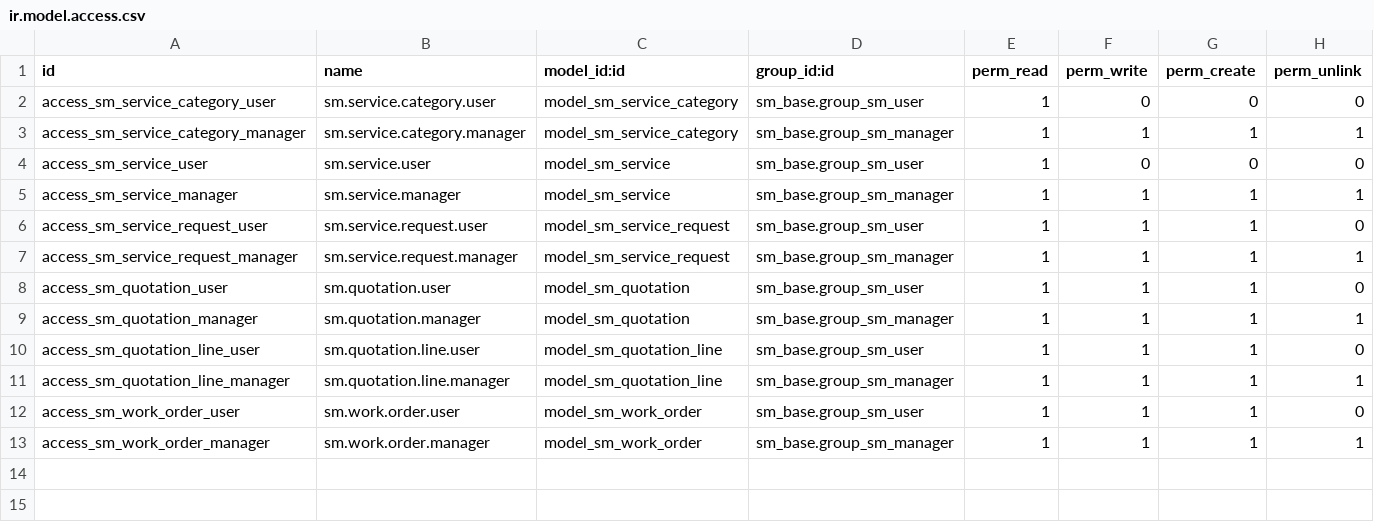
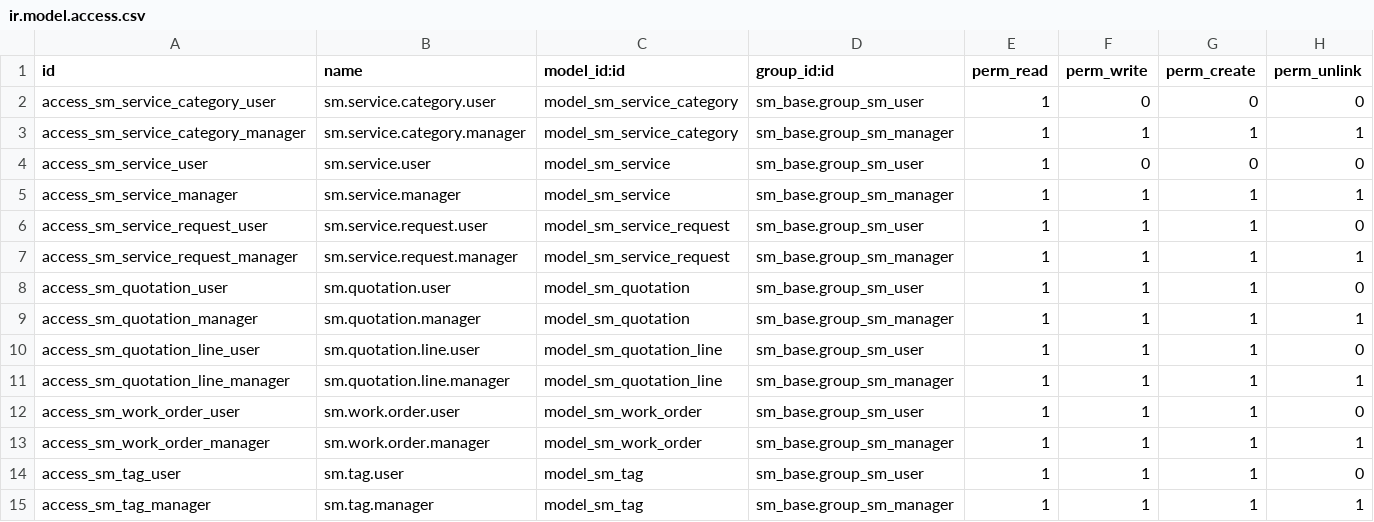
Before and after one commit to aliciomussenga/sm_base, a CSV file: security/ir.model.access.csv, drawn as a sheet.

```diff
--- a/security/ir.model.access.csv
+++ b/security/ir.model.access.csv
@@ -13 +13,3 @@ access_sm_work_order_user,sm.work.order.user,model_sm_work_order,sm_base.group_s
 access_sm_work_order_manager,sm.work.order.manager,model_sm_work_order,sm_base.group_sm_manager,1,1,1,1
+access_sm_tag_user,sm.tag.user,model_sm_tag,sm_base.group_sm_user,1,1,1,0
+access_sm_tag_manager,sm.tag.manager,model_sm_tag,sm_base.group_sm_manager,1,1,1,1
```
Also changed, not shown: 10 other files.
